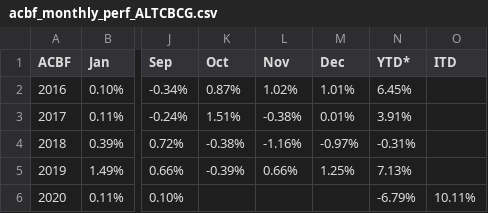
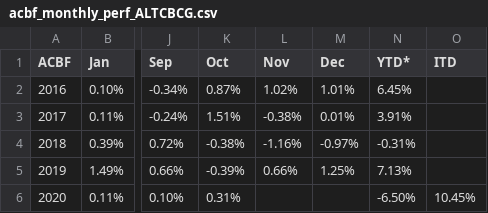
Before and after one commit to MuhmmadHamzatahir/altanawealth, a CSV file: assets/chart-data/acbf_monthly_perf_ALTCBCG.csv, drawn as a sheet; only a part is shown, gaps mark what is left out; the diff names each change by its address in the sheet, - before the commit and + after, or states it on an @@ line.

Commit message:
Upload: assets/chart-data/acbf_monthly_perf_ALTCBCG.csv

```diff
--- a/assets/chart-data/acbf_monthly_perf_ALTCBCG.csv
+++ b/assets/chart-data/acbf_monthly_perf_ALTCBCG.csv
-K6 (Oct): (empty)
+K6 (Oct): 0.31%
-N6 (YTD*): -6.79%
+N6 (YTD*): -6.50%
-O6 (ITD): 10.11%
+O6 (ITD): 10.45%
```
